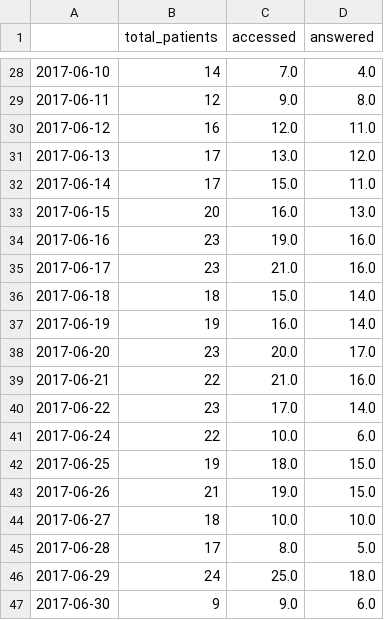
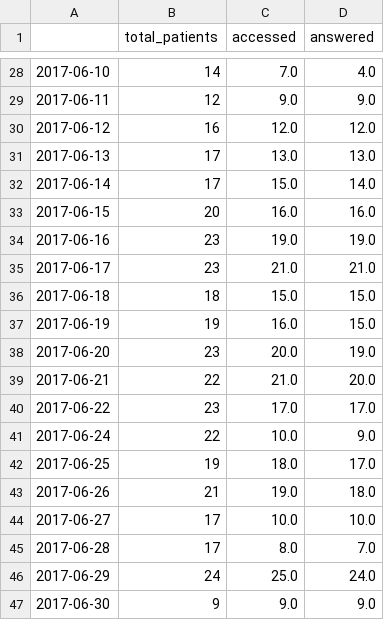
Before and after one commit to amarallab/icu_app_checklist, a CSV file: result/anesthesia/patient_record_status.csv, drawn as a sheet; only a part is shown, gaps mark what is left out; the diff covers the shown part only.

```diff
--- a/result/anesthesia/patient_record_status.csv
+++ b/result/anesthesia/patient_record_status.csv
@@ -28,20 +28,20 @@
 2017-06-10,14,7.0,4.0
-2017-06-11,12,9.0,8.0
-2017-06-12,16,12.0,11.0
-2017-06-13,17,13.0,12.0
-2017-06-14,17,15.0,11.0
-2017-06-15,20,16.0,13.0
-2017-06-16,23,19.0,16.0
-2017-06-17,23,21.0,16.0
-2017-06-18,18,15.0,14.0
-2017-06-19,19,16.0,14.0
-2017-06-20,23,20.0,17.0
-2017-06-21,22,21.0,16.0
-2017-06-22,23,17.0,14.0
-2017-06-24,22,10.0,6.0
-2017-06-25,19,18.0,15.0
-2017-06-26,21,19.0,15.0
-2017-06-27,18,10.0,10.0
-2017-06-28,17,8.0,5.0
-2017-06-29,24,25.0,18.0
-2017-06-30,9,9.0,6.0
+2017-06-11,12,9.0,9.0
+2017-06-12,16,12.0,12.0
+2017-06-13,17,13.0,13.0
+2017-06-14,17,15.0,14.0
+2017-06-15,20,16.0,16.0
+2017-06-16,23,19.0,19.0
+2017-06-17,23,21.0,21.0
+2017-06-18,18,15.0,15.0
+2017-06-19,19,16.0,15.0
+2017-06-20,23,20.0,19.0
+2017-06-21,22,21.0,20.0
+2017-06-22,23,17.0,17.0
+2017-06-24,22,10.0,9.0
+2017-06-25,19,18.0,17.0
+2017-06-26,21,19.0,18.0
+2017-06-27,17,10.0,10.0
+2017-06-28,17,8.0,7.0
+2017-06-29,24,25.0,24.0
+2017-06-30,9,9.0,9.0
```
Also changed, not shown: 29 edited cells elsewhere in this file, 2 other files.
